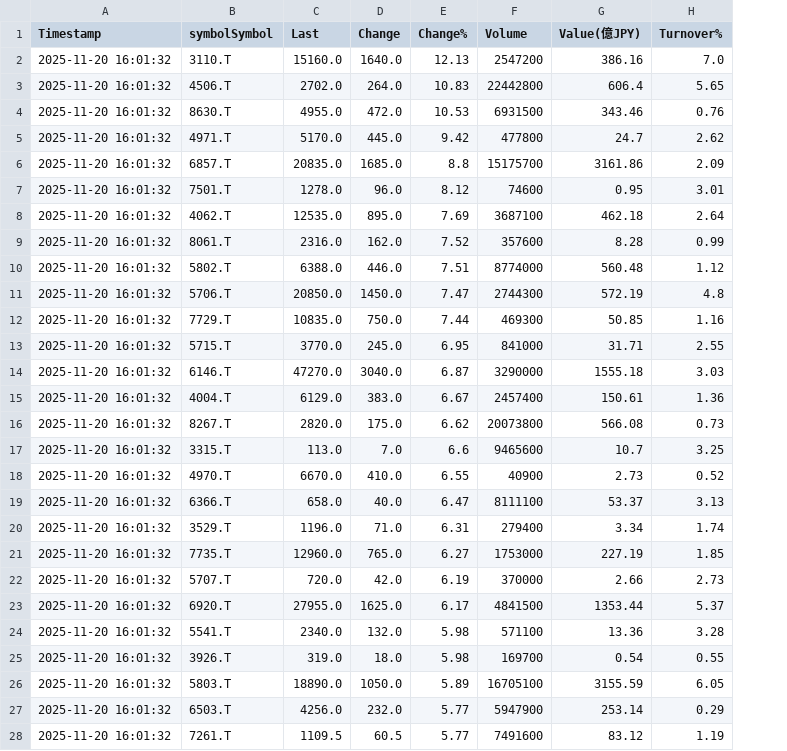
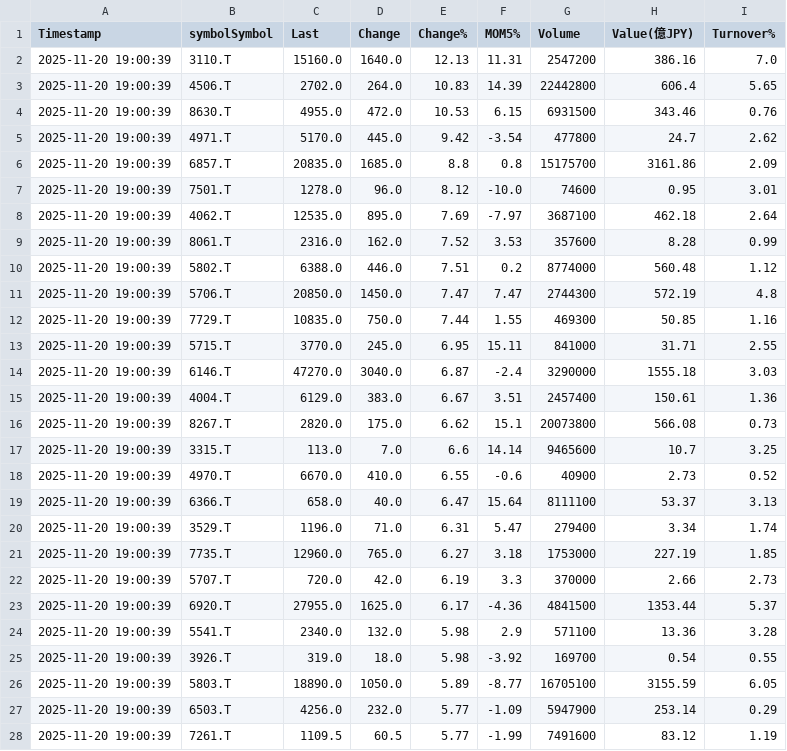
Before and after one commit to firingrain/fi-ri-n-g-rai-ning, a CSV file: jp_latest.csv, drawn as a sheet; only a part is shown; the diff covers the shown part only; the diff names each change by its address in the sheet, - before the commit and + after, or states it on an @@ line.

```diff
--- a/jp_latest.csv
+++ b/jp_latest.csv
+column F (MOM5%), rows 2-28: 11.31 | 14.39 | 6.15 | -3.54 | 0.8 | -10.0 | -7.97 | 3.53 | 0.2 | 7.47 | 1.55 | 15.11 | -2.4 | 3.51 | 15.1 | 14.14 | -0.6 | 15.64 | 5.47 | 3.18 | 3.3 | -4.36 | 2.9 | -3.92 | -8.77 | -1.09 | -1.99
-A2:A28 (Timestamp): 2025-11-20 16:01:32
+A2:A28 (Timestamp): 2025-11-20 19:00:39
```
Also changed, not shown: 13 edited cells elsewhere in this file.
